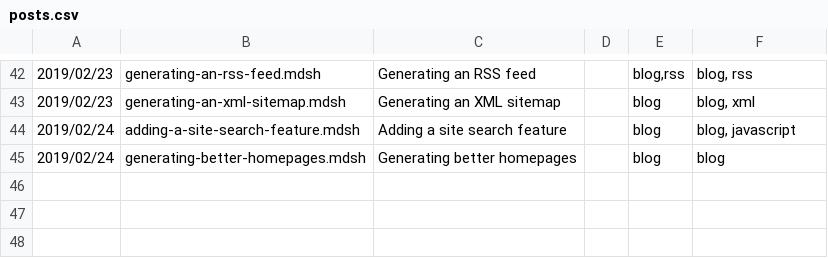
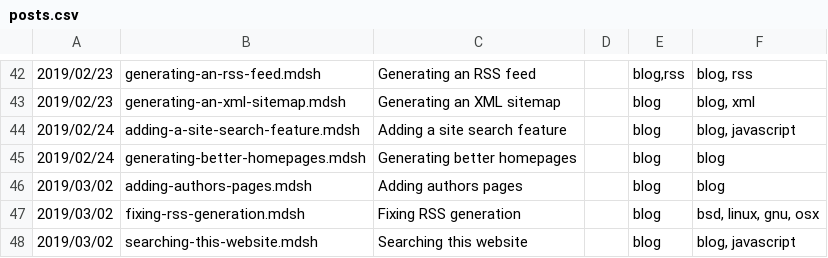
Before and after one commit to sc0ttj/mdsh, a CSV file: posts.csv, drawn as a sheet; only a part is shown, gaps mark what is left out; the diff names each change by its address in the sheet, - before the commit and + after, or states it on an @@ line.

Commit message:
added some new posts

```diff
--- a/posts.csv
+++ b/posts.csv
+row 46: 2019/03/02 | adding-authors-pages.mdsh | Adding authors pages |  | blog | blog
+row 47: 2019/03/02 | fixing-rss-generation.mdsh | Fixing RSS generation |  | blog | bsd, linux, gnu, osx
+row 48: 2019/03/02 | searching-this-website.mdsh | Searching this website |  | blog | blog, javascript
```
Also changed, not shown: 41 other files.
